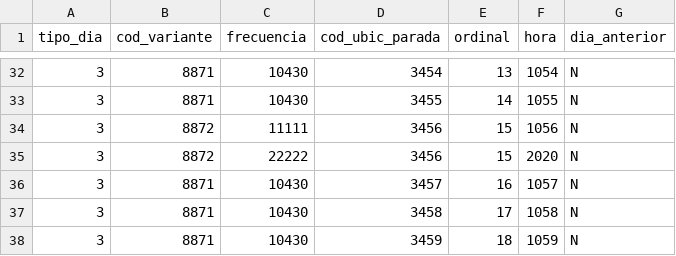
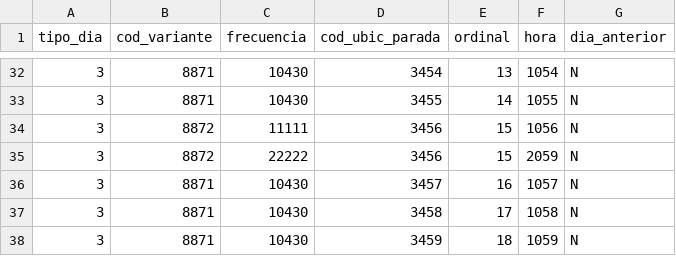
Before and after one commit to agusmazzeor/viajes-stm, a CSV file: datos_dummy/horarios_por_parada.csv, drawn as a sheet; only a part is shown, gaps mark what is left out.

```diff
--- a/datos_dummy/horarios_por_parada.csv
+++ b/datos_dummy/horarios_por_parada.csv
@@ -34,3 +34,3 @@ tipo_dia;cod_variante;frecuencia;cod_ubic_parada;ordinal;hora;dia_anterior
 3;8872;11111;3456;15;1056;N
-3;8872;22222;3456;15;2020;N
+3;8872;22222;3456;15;2059;N
 3;8871;10430;3457;16;1057;N
```
Also changed, not shown: datos_dummy/05_2024_viajes.csv, 5 other files.
